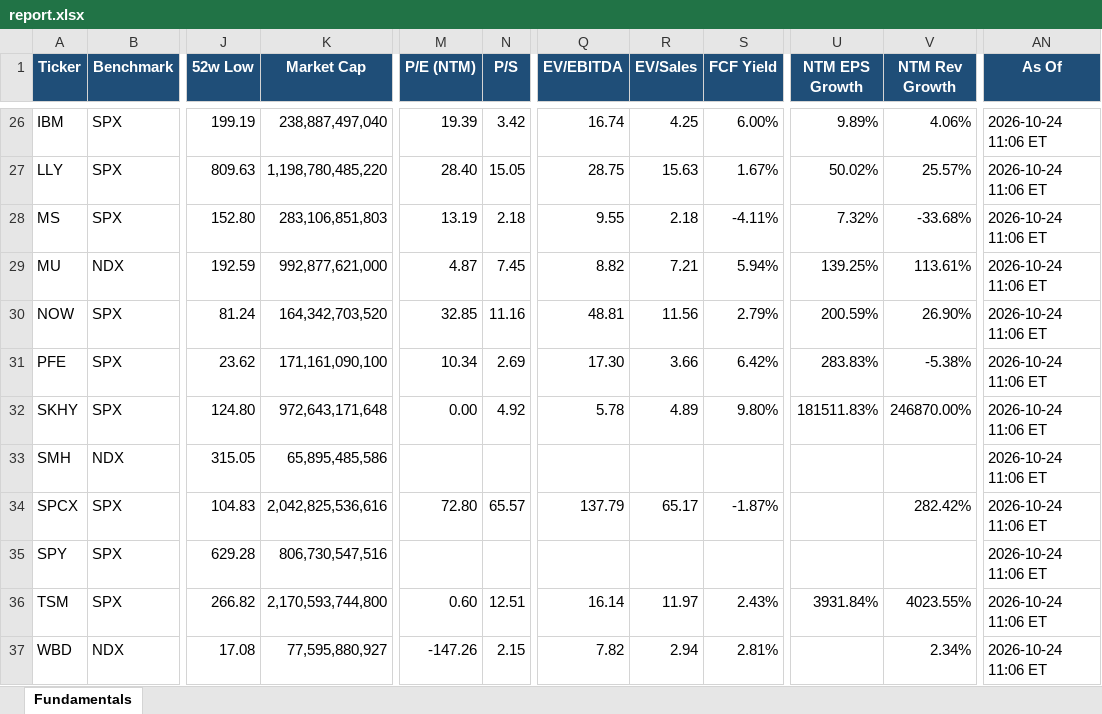
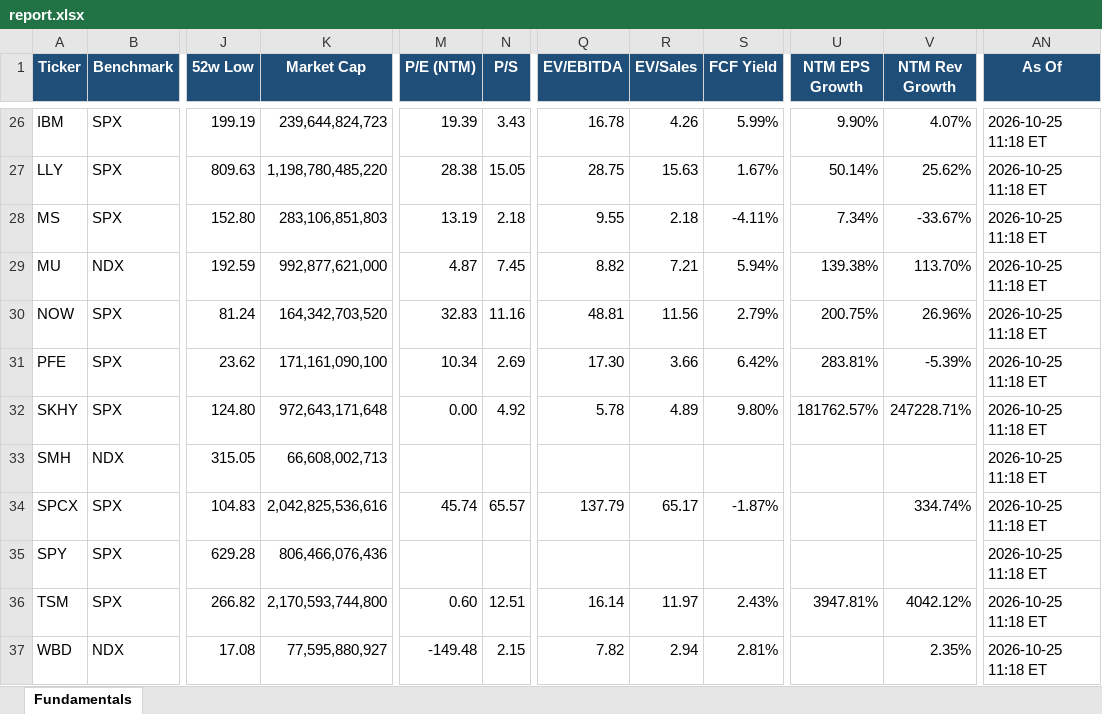
Before and after one commit to Sig02523/stock-list-fundamentals, an Excel workbook: report.xlsx, sheet Fundamentals, drawn as a sheet; only a part is shown, gaps mark what is left out; values as stored, in another font and other column widths than the file's, no borders; the diff covers the shown part only; the diff names each change by its address in the sheet, - before the commit and + after, or states it on an @@ line.

```diff
--- a/report.xlsx (sheet Fundamentals)
+++ b/report.xlsx (sheet Fundamentals)
-K26 (Market Cap): 238,887,497,040
+K26 (Market Cap): 239,644,824,723
-N26 (P/S): 3.42
+N26 (P/S): 3.43
-Q26 (EV/EBITDA): 16.74
+Q26 (EV/EBITDA): 16.78
-R26 (EV/Sales): 4.25
+R26 (EV/Sales): 4.26
-S26 (FCF Yield): 6.00%
+S26 (FCF Yield): 5.99%
-U26 (NTM EPS Growth): 9.89%
+U26 (NTM EPS Growth): 9.90%
-V26 (NTM Rev Growth): 4.06%
+V26 (NTM Rev Growth): 4.07%
-AN26:AN37 (As Of): 2026-10-24 11:06 ET
+AN26:AN37 (As Of): 2026-10-25 11:18 ET
-M27 (P/E (NTM)): 28.40
+M27 (P/E (NTM)): 28.38
-U27 (NTM EPS Growth): 50.02%
+U27 (NTM EPS Growth): 50.14%
-V27 (NTM Rev Growth): 25.57%
+V27 (NTM Rev Growth): 25.62%
-U28 (NTM EPS Growth): 7.32%
+U28 (NTM EPS Growth): 7.34%
-V28 (NTM Rev Growth): -33.68%
+V28 (NTM Rev Growth): -33.67%
-U29 (NTM EPS Growth): 139.25%
+U29 (NTM EPS Growth): 139.38%
-V29 (NTM Rev Growth): 113.61%
+V29 (NTM Rev Growth): 113.70%
-M30 (P/E (NTM)): 32.85
+M30 (P/E (NTM)): 32.83
-U30 (NTM EPS Growth): 200.59%
+U30 (NTM EPS Growth): 200.75%
-V30 (NTM Rev Growth): 26.90%
+V30 (NTM Rev Growth): 26.96%
-U31 (NTM EPS Growth): 283.83%
+U31 (NTM EPS Growth): 283.81%
-V31 (NTM Rev Growth): -5.38%
+V31 (NTM Rev Growth): -5.39%
-U32 (NTM EPS Growth): 181511.83%
+U32 (NTM EPS Growth): 181762.57%
-V32 (NTM Rev Growth): 246870.00%
+V32 (NTM Rev Growth): 247228.71%
-K33 (Market Cap): 65,895,485,586
+K33 (Market Cap): 66,608,002,713
-M34 (P/E (NTM)): 72.80
+M34 (P/E (NTM)): 45.74
-V34 (NTM Rev Growth): 282.42%
+V34 (NTM Rev Growth): 334.74%
-K35 (Market Cap): 806,730,547,516
+K35 (Market Cap): 806,466,076,436
-U36 (NTM EPS Growth): 3931.84%
+U36 (NTM EPS Growth): 3947.81%
-V36 (NTM Rev Growth): 4023.55%
+V36 (NTM Rev Growth): 4042.12%
-M37 (P/E (NTM)): -147.26
+M37 (P/E (NTM)): -149.48
-V37 (NTM Rev Growth): 2.34%
+V37 (NTM Rev Growth): 2.35%
```
Also changed, not shown: 100 edited cells elsewhere in this sheet, 1 other file.
